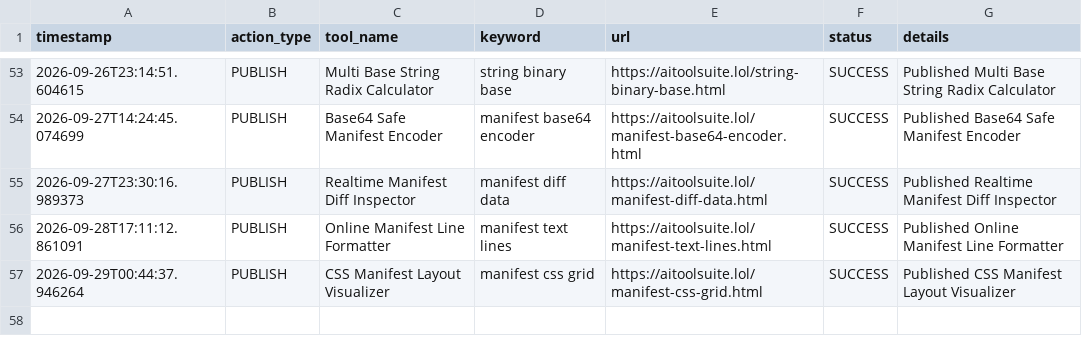
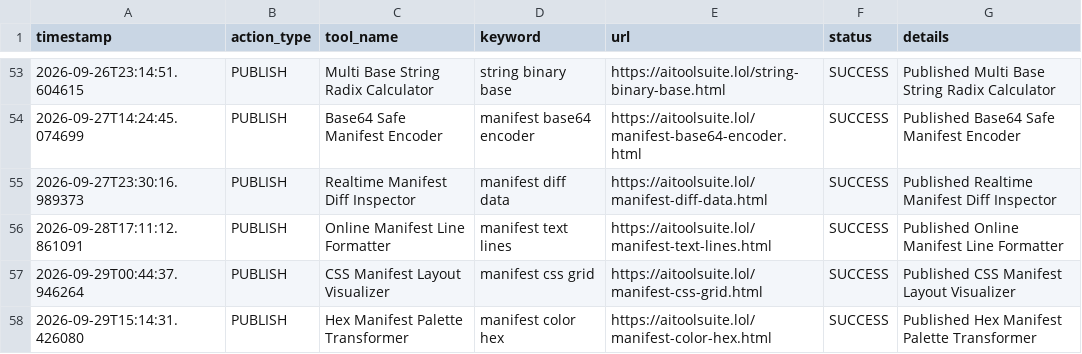
Before and after one commit to jarvissing/aitoolsuite.lol, a CSV file: logs/action_log.csv, drawn as a sheet; only a part is shown, gaps mark what is left out.

Commit message:
Auto-publish daily tool & update sitemap [skip ci]

```diff
--- a/logs/action_log.csv
+++ b/logs/action_log.csv
@@ -57 +57,2 @@ timestamp,action_type,tool_name,keyword,url,status,details
 2026-09-29T00:44:37.946264,PUBLISH,CSS Manifest Layout Visualizer,manifest css grid,https://aitoolsuite.lol/manifest-css-grid.html,SUCCESS,Published CSS Manifest Layout Visualizer
+2026-09-29T15:14:31.426080,PUBLISH,Hex Manifest Palette Transformer,manifest color hex,https://aitoolsuite.lol/manifest-color-hex.html,SUCCESS,Published Hex Manifest Palette Transformer
```
Also changed, not shown: 6 other files.
